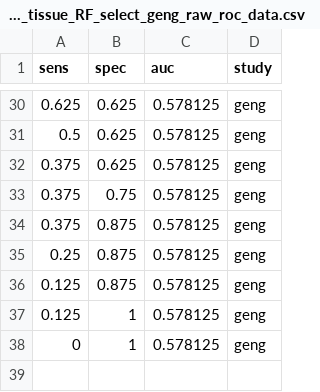
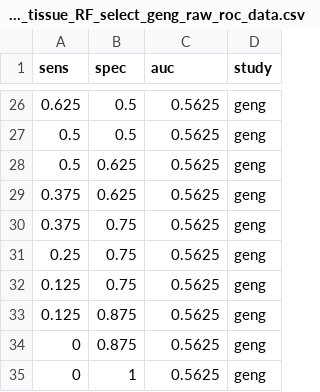
Before and after one commit to SchlossLab/Sze_CRCMetaAnalysis_mBio_2018, a CSV file: data/process/tables/genus_matched_tissue_RF_select_geng_raw_roc_data.csv, drawn as a sheet; only a part is shown, gaps mark what is left out; the diff covers the shown part only.

```diff
--- a/data/process/tables/genus_matched_tissue_RF_select_geng_raw_roc_data.csv
+++ b/data/process/tables/genus_matched_tissue_RF_select_geng_raw_roc_data.csv
@@ -30,9 +26,10 @@
-0.625,0.625,0.578125,"geng"
-0.5,0.625,0.578125,"geng"
-0.375,0.625,0.578125,"geng"
-0.375,0.75,0.578125,"geng"
-0.375,0.875,0.578125,"geng"
-0.25,0.875,0.578125,"geng"
-0.125,0.875,0.578125,"geng"
-0.125,1,0.578125,"geng"
-0,1,0.578125,"geng"
+0.625,0.5,0.5625,"geng"
+0.5,0.5,0.5625,"geng"
+0.5,0.625,0.5625,"geng"
+0.375,0.625,0.5625,"geng"
+0.375,0.75,0.5625,"geng"
+0.25,0.75,0.5625,"geng"
+0.125,0.75,0.5625,"geng"
+0.125,0.875,0.5625,"geng"
+0,0.875,0.5625,"geng"
+0,1,0.5625,"geng"
```
Also changed, not shown: 5 added rows, 9 removed rows and 24 edited cells elsewhere in this file, data/process/tables/genus_matched_tissue_RF_select_burns_raw_roc_data.csv, data/process/tables/genus_unmatched_tissue_RF_flemer_raw_roc_data.csv, 20 other files.
